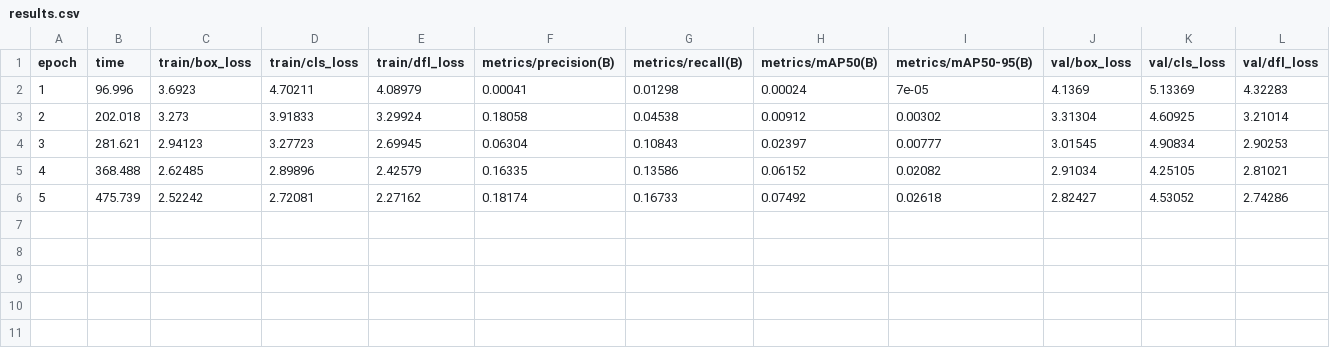
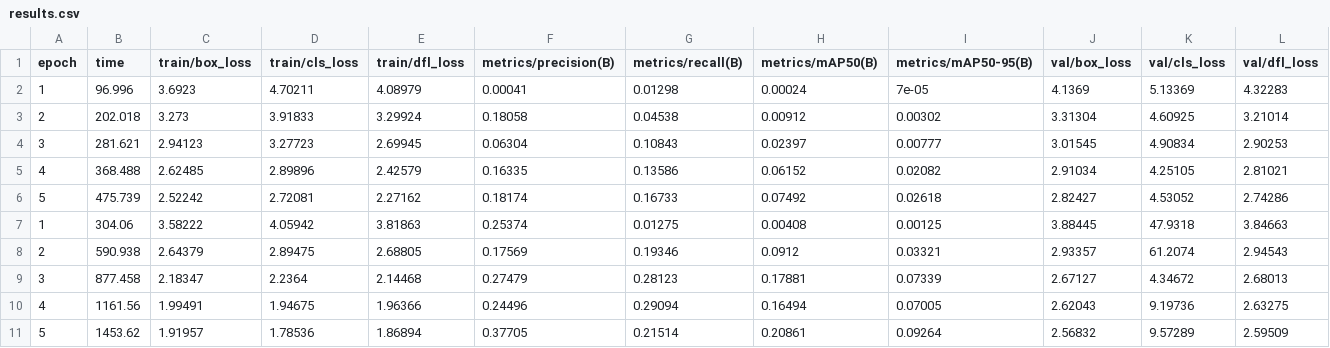
Before and after one commit to n24q02m/VehicleDetection, a CSV file: runs/train_yolov8-ghost/results.csv, drawn as a sheet; only a part is shown; rows hold the shown columns only; the diff names each change by its address in the sheet, - before the commit and + after, or states it on an @@ line.

Commit message:
feat: update model configurations to use YOLOv8l variants and enhance training results logging

```diff
--- a/runs/train_yolov8-ghost/results.csv
+++ b/runs/train_yolov8-ghost/results.csv
+row 7: 1 | 304.06 | 3.58222 | 4.05942 | 3.81863 | 0.25374 | 0.01275 | 0.00408 | 0.00125 | 3.88445 | 47.9318 | 3.84663
+row 8: 2 | 590.938 | 2.64379 | 2.89475 | 2.68805 | 0.17569 | 0.19346 | 0.0912 | 0.03321 | 2.93357 | 61.2074 | 2.94543
+row 9: 3 | 877.458 | 2.18347 | 2.2364 | 2.14468 | 0.27479 | 0.28123 | 0.17881 | 0.07339 | 2.67127 | 4.34672 | 2.68013
+row 10: 4 | 1161.56 | 1.99491 | 1.94675 | 1.96366 | 0.24496 | 0.29094 | 0.16494 | 0.07005 | 2.62043 | 9.19736 | 2.63275
+row 11: 5 | 1453.62 | 1.91957 | 1.78536 | 1.86894 | 0.37705 | 0.21514 | 0.20861 | 0.09264 | 2.56832 | 9.57289 | 2.59509
```
Also changed, not shown: runs/train_yolov8-adsc/results.csv, 35 other files.
